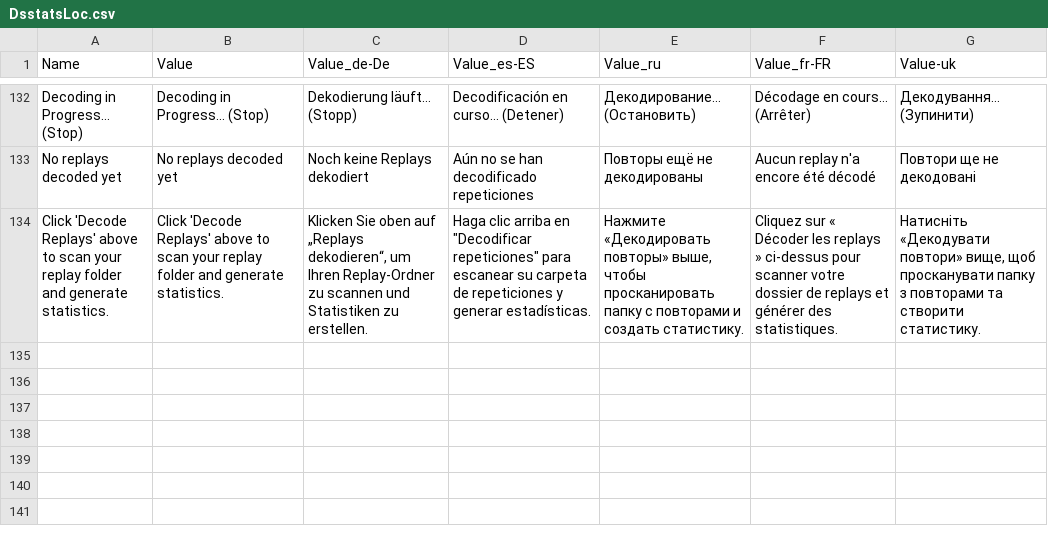
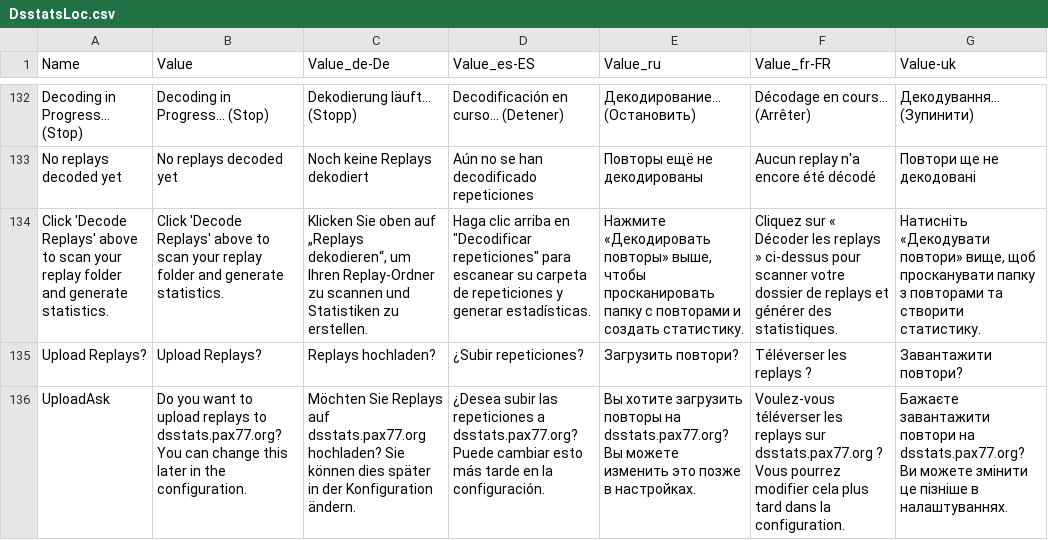
Before and after one commit to ipax77/dsstats, a CSV file: src/common/dsstats.locBuilder/Resources/DsstatsLoc.csv, drawn as a sheet; only a part is shown, gaps mark what is left out; the diff names each change by its address in the sheet, - before the commit and + after, or states it on an @@ line.

Commit message:
add maui ask for upload

```diff
--- a/src/common/dsstats.locBuilder/Resources/DsstatsLoc.csv
+++ b/src/common/dsstats.locBuilder/Resources/DsstatsLoc.csv
+row 135: Upload Replays? | Upload Replays? | Replays hochladen? | ¿Subir repeticiones? | Загрузить повтори? | Téléverser les replays ? | Завантажити повтори?
+row 136: UploadAsk | Do you want to upload replays to dsstats.pax77.org? You can change this later in the configuration. | Möchten Sie Replays auf dsstats.pax77.org hochladen? Sie können dies später in der Konfiguration ändern. | ¿Desea subir las repeticiones a dsstats.pax77.org? Puede cambiar esto más tarde en la configuración. | Вы хотите загрузить повторы на dsstats.pax77.org? Вы можете изменить это позже в настройках. | Voulez-vous téléverser les replays sur dsstats.pax77.org ? Vous pourrez modifier cela plus tard dans la configuration. | Бажаєте завантажити повтори на dsstats.pax77.org? Ви можете змінити це пізніше в налаштуваннях.
```
Also changed, not shown: 11 other files.
